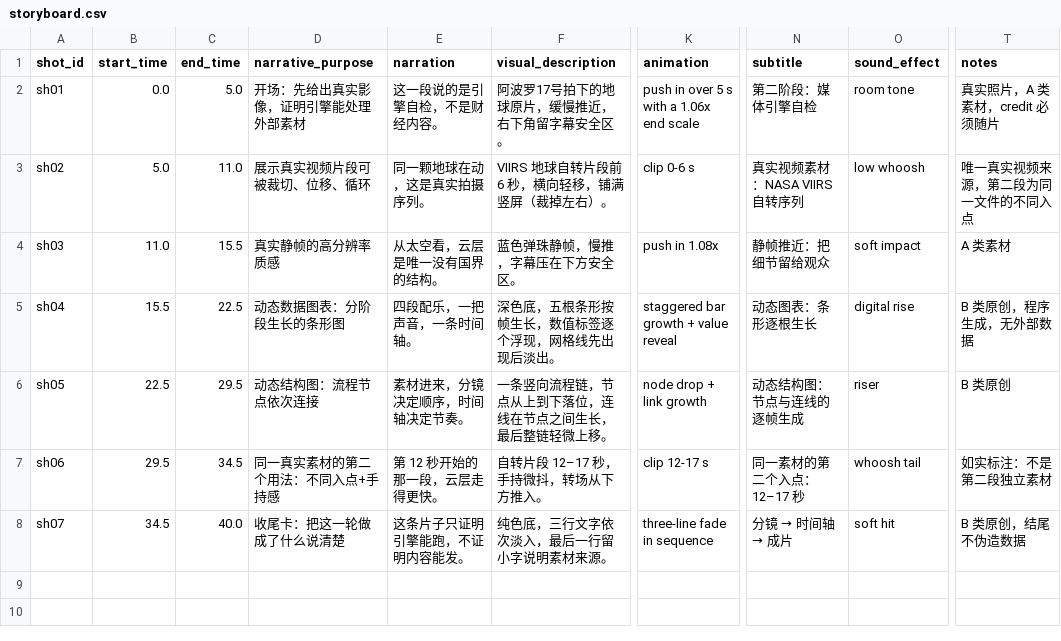
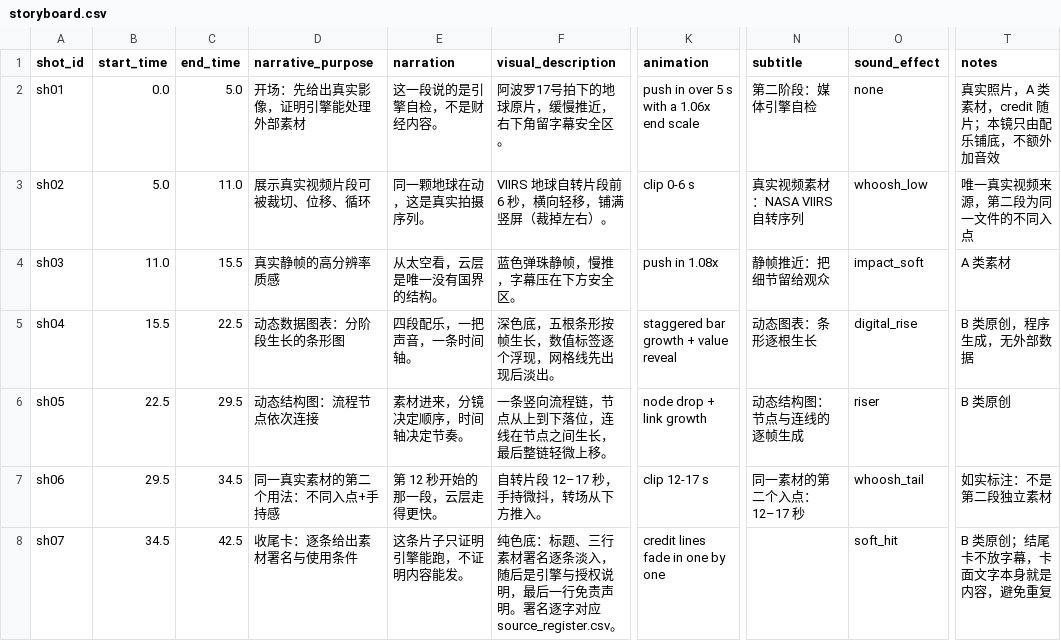
Before and after one commit to AckNove/finance-media-ai, a CSV file: content/jobs/phase2_media_engine_demo/storyboard/storyboard.csv, drawn as a sheet; only a part is shown, gaps mark what is left out; the diff names each change by its address in the sheet, - before the commit and + after, or states it on an @@ line.

```diff
--- a/content/jobs/phase2_media_engine_demo/storyboard/storyboard.csv
+++ b/content/jobs/phase2_media_engine_demo/storyboard/storyboard.csv
-O2 (sound_effect): room tone
+O2 (sound_effect): none
-T2 (notes): 真实照片，A 类素材，credit 必须随片
+T2 (notes): 真实照片，A 类素材，credit 随片；本镜只由配乐铺底，不额外加音效
-O3 (sound_effect): low whoosh
+O3 (sound_effect): whoosh_low
-O4 (sound_effect): soft impact
+O4 (sound_effect): impact_soft
-O5 (sound_effect): digital rise
+O5 (sound_effect): digital_rise
-O7 (sound_effect): whoosh tail
+O7 (sound_effect): whoosh_tail
-C8 (end_time): 40.0
+C8 (end_time): 42.5
-D8 (narrative_purpose): 收尾卡：把这一轮做成了什么说清楚
+D8 (narrative_purpose): 收尾卡：逐条给出素材署名与使用条件
-F8 (visual_description): 纯色底，三行文字依次淡入，最后一行留小字说明素材来源。
+F8 (visual_description): 纯色底：标题、三行素材署名逐条淡入，随后是引擎与授权说明，最后一行免责声明。署名逐字对应 source_register.csv。
-K8 (animation): three-line fade in sequence
+K8 (animation): credit lines fade in one by one
@@ N8 (subtitle): 分镜 → 时间轴 → 成片 → (empty) @@
-O8 (sound_effect): soft hit
+O8 (sound_effect): soft_hit
-T8 (notes): B 类原创，结尾不伪造数据
+T8 (notes): B 类原创；结尾卡不放字幕，卡面文字本身就是内容，避免重复
```
Also changed, not shown: content/jobs/phase2_media_engine_demo/assets_manifest.csv, 24 other files.
